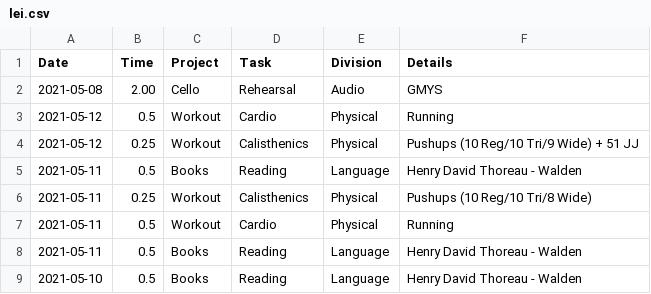
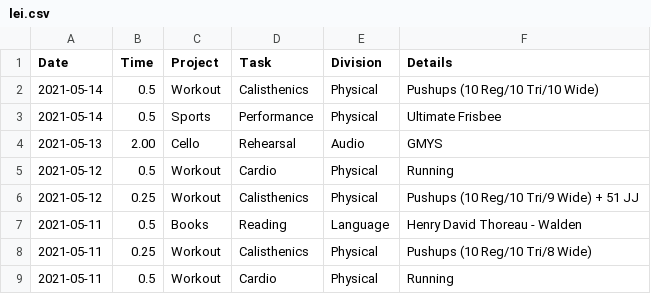
Before and after one commit to iyzg/shengming, a CSV file: src/lei.csv, drawn as a sheet; only a part is shown; the shorter side is filled out with more unchanged rows.

Commit message:
update

```diff
--- a/src/lei.csv
+++ b/src/lei.csv
@@ -1,3 +1,5 @@
 Date,Time,Project,Task,Division,Details
-2021-05-08,2.00,Cello,Rehearsal,Audio,GMYS
+2021-05-14,0.5,Workout,Calisthenics,Physical,Pushups (10 Reg/10 Tri/10 Wide)
+2021-05-14,0.5,Sports,Performance,Physical,Ultimate Frisbee
+2021-05-13,2.00,Cello,Rehearsal,Audio,GMYS
 2021-05-12,0.5,Workout,Cardio,Physical,Running
```
